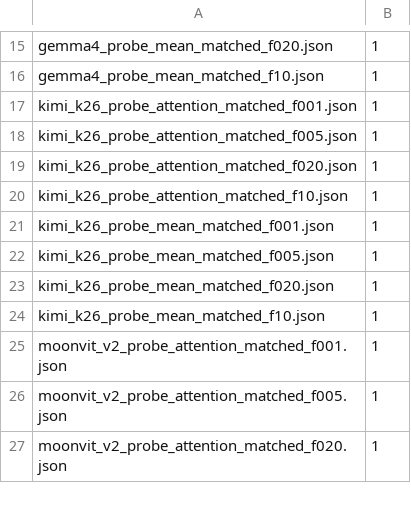
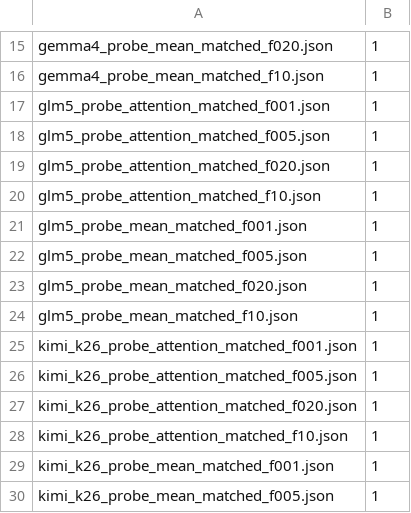
Before and after one commit to immanuel-peter/vision-tower-bench, a TSV file: results/label-budget/expected_cells.tsv, drawn as a sheet; only a part is shown, gaps mark what is left out; the shorter side is filled out with more unchanged rows.

Commit message:
feat(eval): add GLM-5.3-Flash probe results and Gemma 4 perturbation
Commit the ImageNet-100, DIODE, correspondence, KITTI, label-budget,
perturbation, and projected-vs-tower bootstrap cells for GLM-5.3-Flash,
plus the Gemma 4 perturbation json that missed the first commit.

```diff
--- a/results/label-budget/expected_cells.tsv
+++ b/results/label-budget/expected_cells.tsv
@@ -16,2 +16,10 @@ gemma4_probe_mean_matched_f020.json	1
 gemma4_probe_mean_matched_f10.json	1
+glm5_probe_attention_matched_f001.json	1
+glm5_probe_attention_matched_f005.json	1
+glm5_probe_attention_matched_f020.json	1
+glm5_probe_attention_matched_f10.json	1
+glm5_probe_mean_matched_f001.json	1
+glm5_probe_mean_matched_f005.json	1
+glm5_probe_mean_matched_f020.json	1
+glm5_probe_mean_matched_f10.json	1
 kimi_k26_probe_attention_matched_f001.json	1
```
Also changed, not shown: results/perturbation/expected_cells.tsv, 30 other files.
